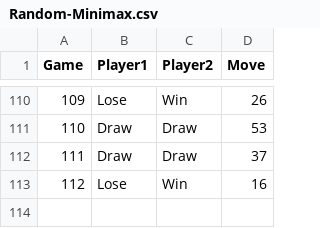
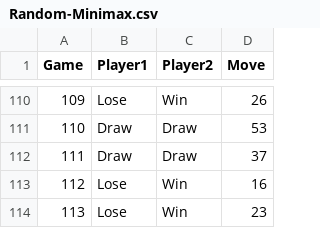
Before and after one commit to Maurizio-Meschi/Chess_UE5.2, a CSV file: Game_Data/CSV/Random-Minimax.csv, drawn as a sheet; only a part is shown, gaps mark what is left out.

```diff
--- a/Game_Data/CSV/Random-Minimax.csv
+++ b/Game_Data/CSV/Random-Minimax.csv
@@ -113 +113,2 @@ Game,Player1,Player2,Move
 112,Lose,Win,16
+113,Lose,Win,23
```
Also changed, not shown: Game_Data/CSV/Minimax-Minimax.csv, 21 other files.
